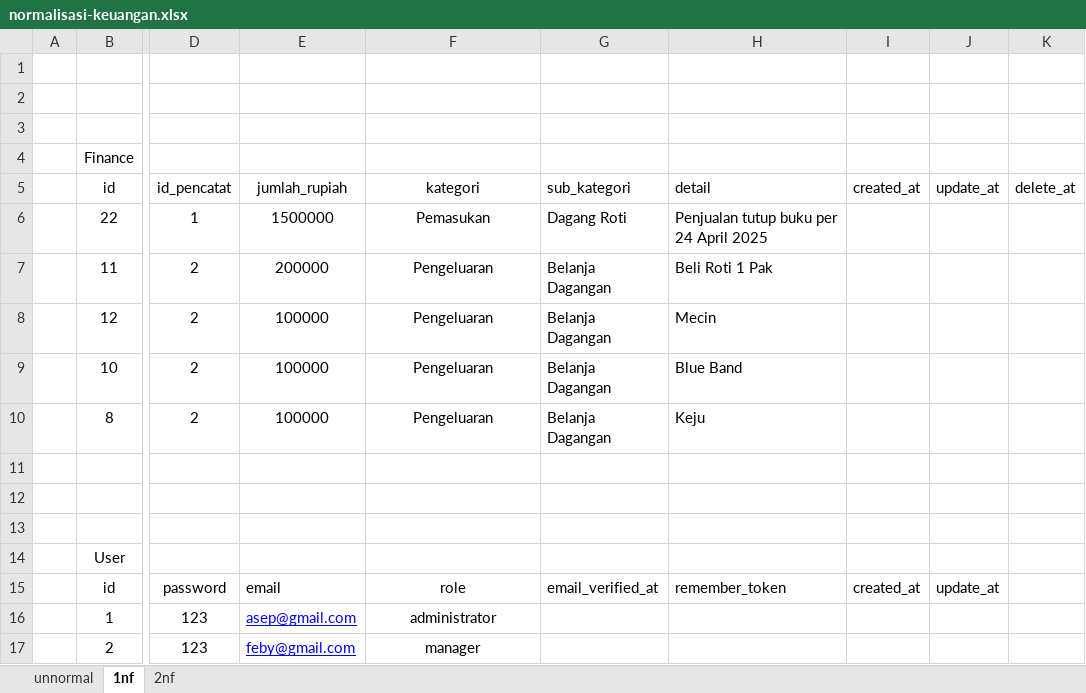
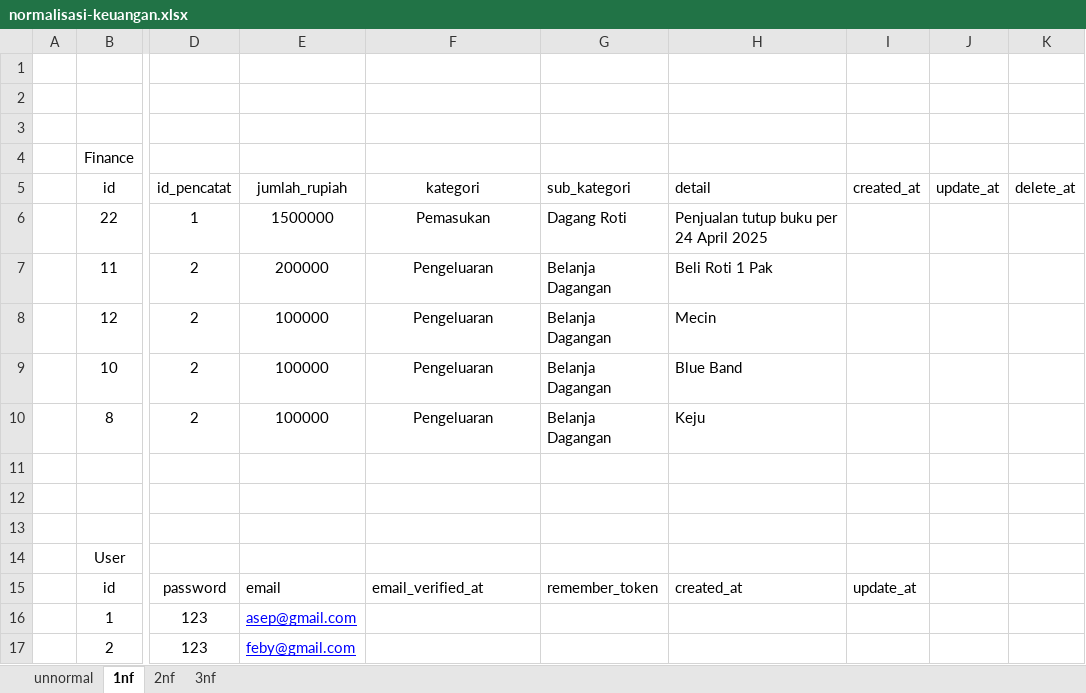
Before and after one commit to septiadiassep/sakusama, an Excel workbook: concept/normalisasi-keuangan.xlsx, sheet 1nf, drawn as a sheet; only a part is shown, gaps mark what is left out; values as stored, in another font and other column widths than the file's, no borders; the diff names each change by its address in the sheet, - before the commit and + after, or states it on an @@ line.

```diff
--- a/concept/normalisasi-keuangan.xlsx (sheet 1nf)
+++ b/concept/normalisasi-keuangan.xlsx (sheet 1nf)
+sheet tab: 3nf
-F15 (kategori): role
+F15 (kategori): email_verified_at
-F15 alignment: center
+F15 alignment: left
-G15 (sub_kategori): email_verified_at
+G15 (sub_kategori): remember_token
-H15 (detail): remember_token
+H15 (detail): created_at
-I15 (created_at): created_at
+I15 (created_at): update_at
-J15 (update_at): update_at
+J15 (update_at): (empty)
-F16 (kategori): administrator
+F16 (kategori): (empty)
-F17 (kategori): manager
+F17 (kategori): (empty)
```
Also changed, not shown: sheet 2nf, charts or pictures, 4 other files.
